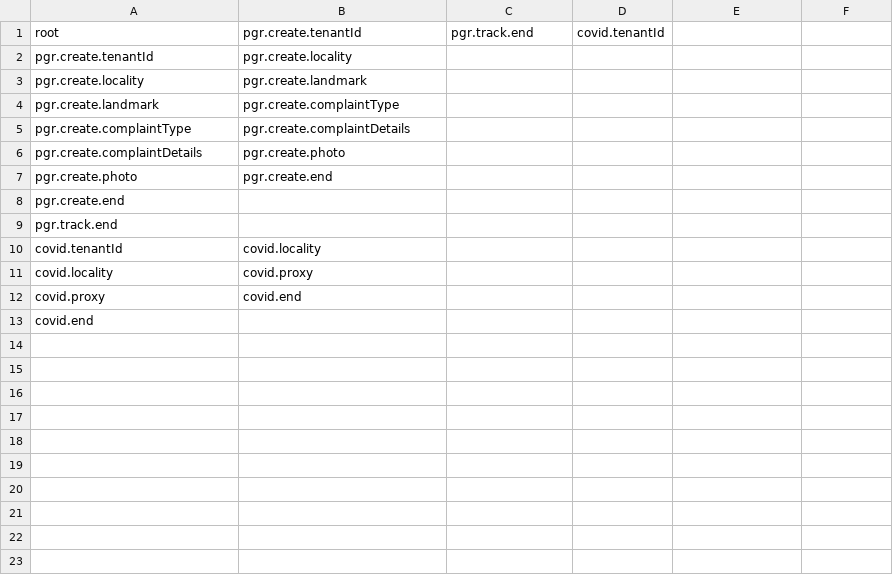
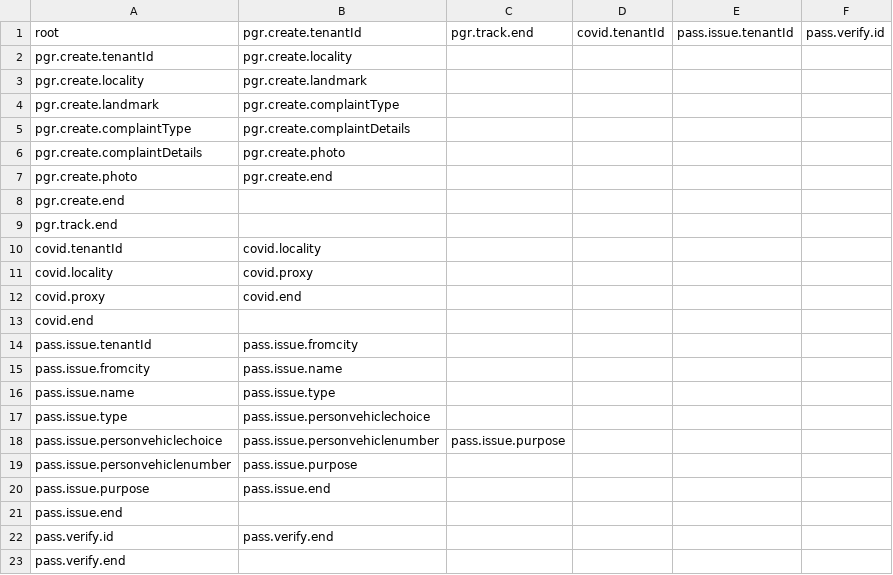
Before and after one commit to eGovStack/core-services, a CSV file: chatbot/src/main/resources/GRAPH_ADJACENCY_LIST.csv, drawn as a sheet.

Commit message:
Chatbot for epass

```diff
--- a/chatbot/src/main/resources/GRAPH_ADJACENCY_LIST.csv
+++ b/chatbot/src/main/resources/GRAPH_ADJACENCY_LIST.csv
@@ -1,2 +1,2 @@
-root,pgr.create.tenantId,pgr.track.end,covid.tenantId
+root,pgr.create.tenantId,pgr.track.end,covid.tenantId,pass.issue.tenantId,pass.verify.id
 pgr.create.tenantId,pgr.create.locality
@@ -13 +13,11 @@ covid.proxy,covid.end
 covid.end
+pass.issue.tenantId,pass.issue.fromcity
+pass.issue.fromcity,pass.issue.name
+pass.issue.name,pass.issue.type
+pass.issue.type,pass.issue.personvehiclechoice
+pass.issue.personvehiclechoice,pass.issue.personvehiclenumber,pass.issue.purpose
+pass.issue.personvehiclenumber,pass.issue.purpose
+pass.issue.purpose,pass.issue.end
+pass.issue.end
+pass.verify.id,pass.verify.end
+pass.verify.end
```
Also changed, not shown: 24 other files.
